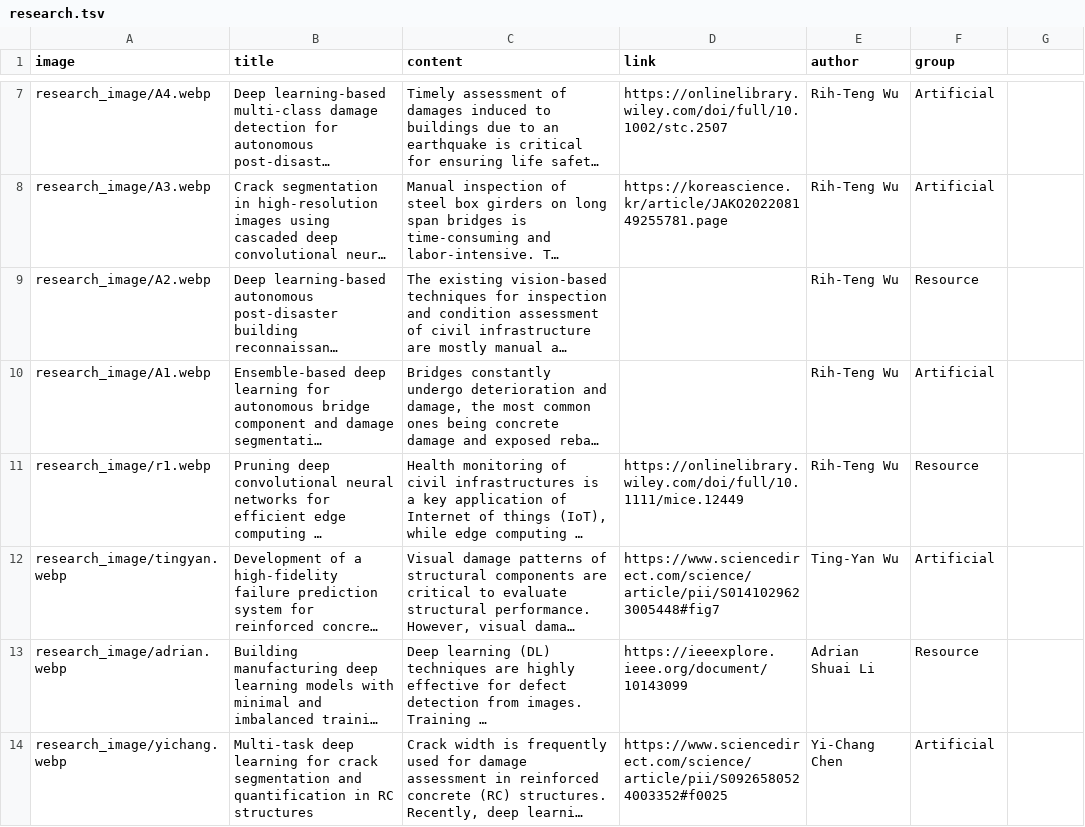
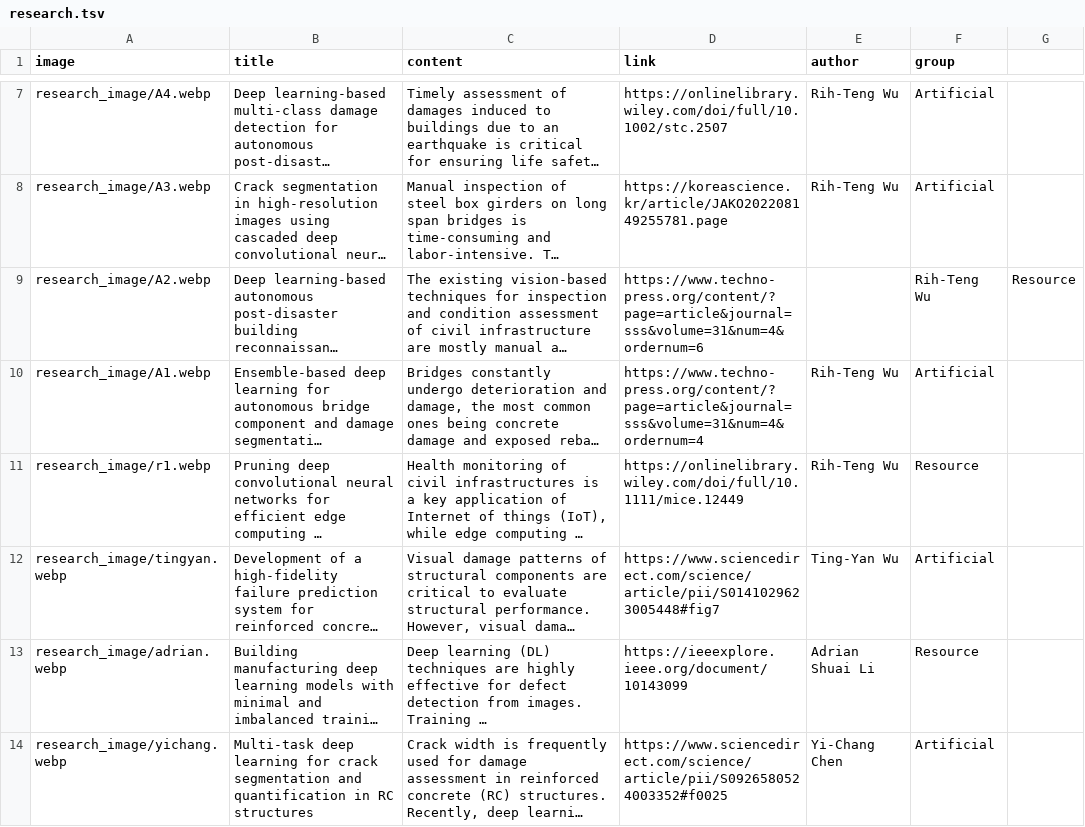
Before and after one commit to MarCE-Lab/MarCE-Lab.github.io, a TSV file: file/research.tsv, drawn as a sheet; only a part is shown, gaps mark what is left out; long unchanged cells end in …; the diff names each change by its address in the sheet, - before the commit and + after, or states it on an @@ line.

```diff
--- a/file/research.tsv
+++ b/file/research.tsv
-D9 (link): (empty)
+D9 (link): https://www.techno-press.org/content/?page=article&journal=sss&volume=31&num=4&ordernum=6
-E9 (author): Rih-Teng Wu
+E9 (author): (empty)
-F9 (group): Resource
+F9 (group): Rih-Teng Wu
-G9: (empty)
+G9: Resource
-D10 (link): (empty)
+D10 (link): https://www.techno-press.org/content/?page=article&journal=sss&volume=31&num=4&ordernum=4
```
Also changed, not shown: file/honors_and_awards.tsv.
